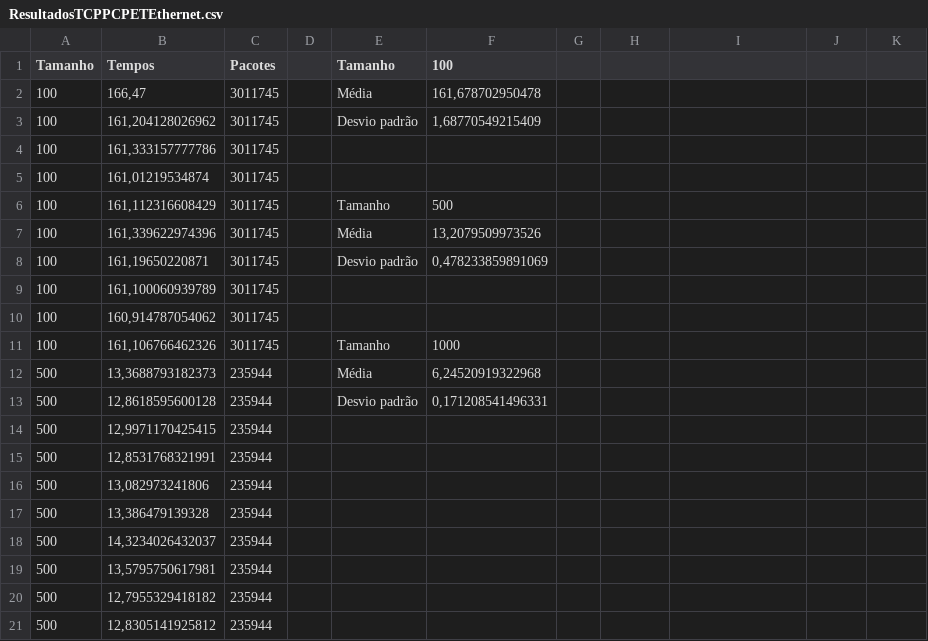
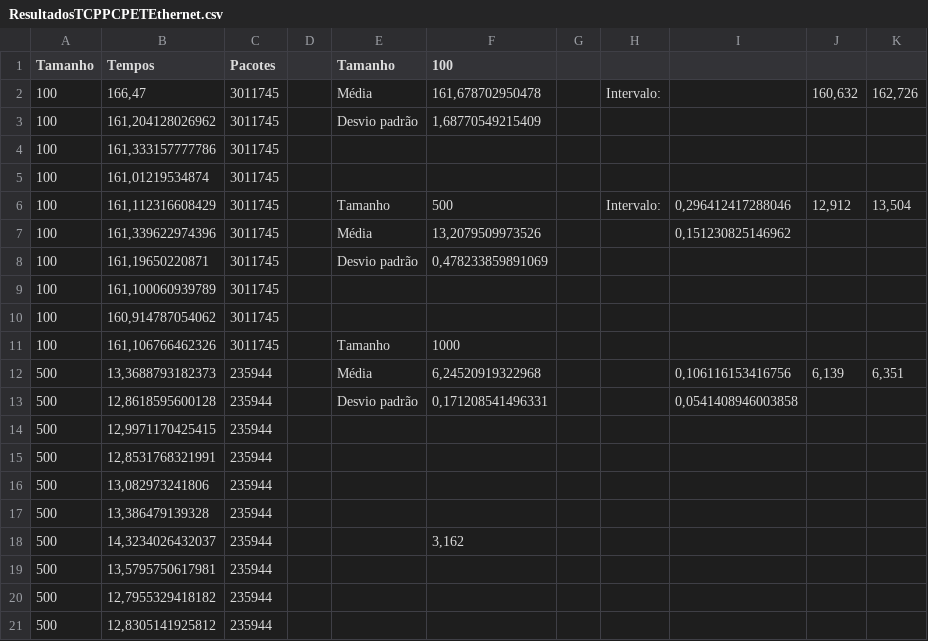
Before and after one commit to robertaalcantara/Protocolos-TCP-e-UDP, a CSV file: ResultadosTCPPCPETEthernet.csv, drawn as a sheet; only a part is shown; the diff names each change by its address in the sheet, - before the commit and + after, or states it on an @@ line.

```diff
--- a/ResultadosTCPPCPETEthernet.csv
+++ b/ResultadosTCPPCPETEthernet.csv
-H2: (empty)
+H2: Intervalo:
-J2: (empty)
+J2: 160,632
-K2: (empty)
+K2: 162,726
-H6: (empty)
+H6: Intervalo:
-I6: (empty)
+I6: 0,296412417288046
-J6: (empty)
+J6: 12,912
-K6: (empty)
+K6: 13,504
-I7: (empty)
+I7: 0,151230825146962
-I12: (empty)
+I12: 0,106116153416756
-J12: (empty)
+J12: 6,139
-K12: (empty)
+K12: 6,351
-I13: (empty)
+I13: 0,0541408946003858
-F18 (100): (empty)
+F18 (100): 3,162
```
Also changed, not shown: ResultadosUDPSemGarantiaPCPETEthernet.csv, 1 other file.
